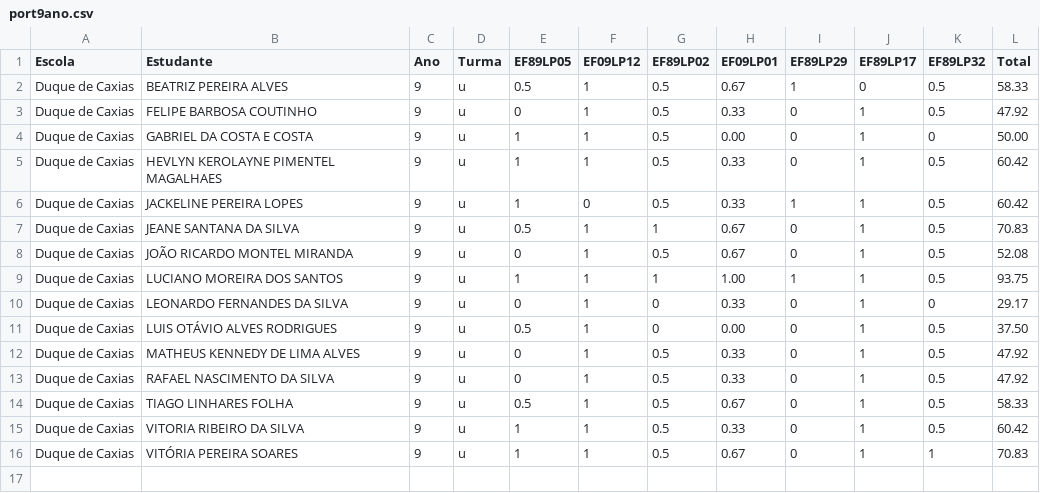
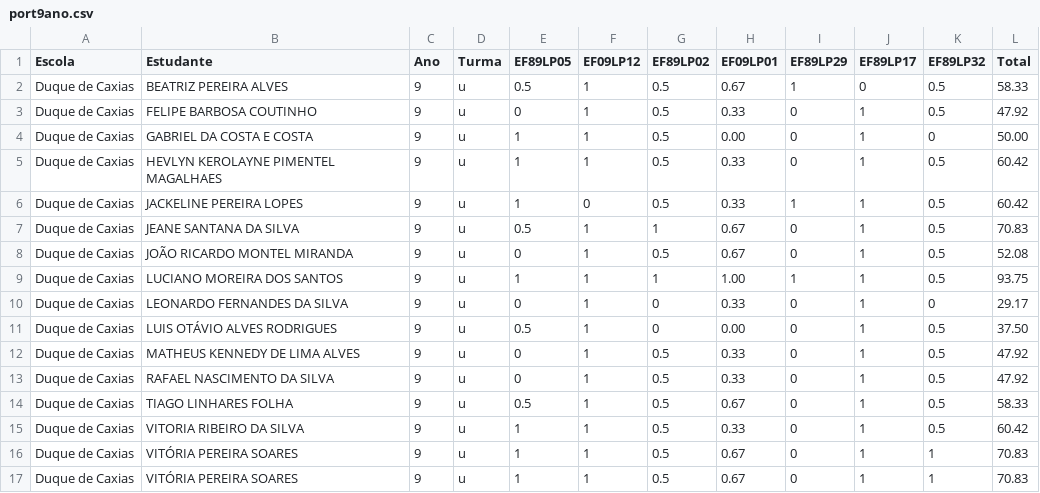
Before and after one commit to rfmeloneto/aliancapainel, a CSV file: datasets/port9ano.csv, drawn as a sheet; the diff names each change by its address in the sheet, - before the commit and + after, or states it on an @@ line.

Commit message:
novo 4

```diff
--- a/datasets/port9ano.csv
+++ b/datasets/port9ano.csv
+row 17: Duque de Caxias | VITÓRIA PEREIRA SOARES | 9 | u | 1 | 1 | 0.5 | 0.67 | 0 | 1 | 1 | 70.83
```
